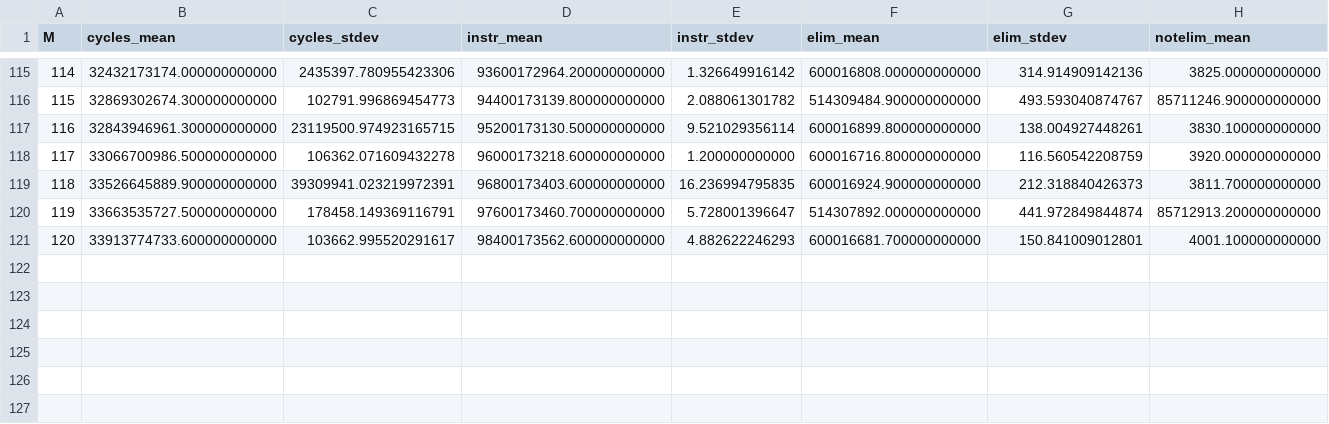
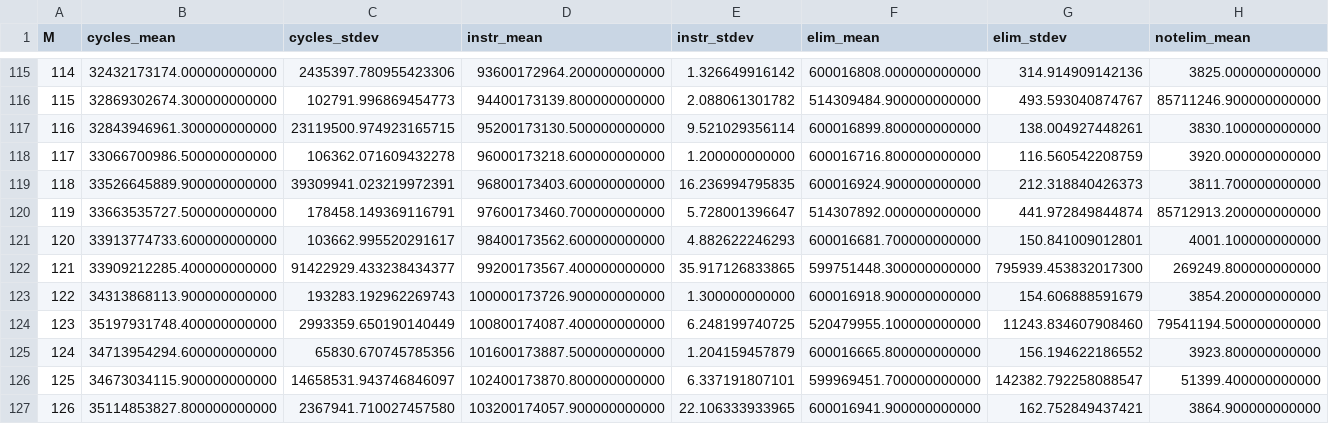
Before and after one commit to person1163/ece592-final_project, a CSV file: characterization_tests/ROB_move_elim_test/rob_pressure_results.csv, drawn as a sheet; only a part is shown, gaps mark what is left out; rows hold the shown columns only; the diff names each change by its address in the sheet, - before the commit and + after, or states it on an @@ line.

```diff
--- a/characterization_tests/ROB_move_elim_test/rob_pressure_results.csv
+++ b/characterization_tests/ROB_move_elim_test/rob_pressure_results.csv
+row 122: 121 | 33909212285.400000000000 | 91422929.433238434377 | 99200173567.400000000000 | 35.917126833865 | 599751448.300000000000 | 795939.453832017300 | 269249.800000000000
+row 123: 122 | 34313868113.900000000000 | 193283.192962269743 | 100000173726.900000000000 | 1.300000000000 | 600016918.900000000000 | 154.606888591679 | 3854.200000000000
+row 124: 123 | 35197931748.400000000000 | 2993359.650190140449 | 100800174087.400000000000 | 6.248199740725 | 520479955.100000000000 | 11243.834607908460 | 79541194.500000000000
+row 125: 124 | 34713954294.600000000000 | 65830.670745785356 | 101600173887.500000000000 | 1.204159457879 | 600016665.800000000000 | 156.194622186552 | 3923.800000000000
+row 126: 125 | 34673034115.900000000000 | 14658531.943746846097 | 102400173870.800000000000 | 6.337191807101 | 599969451.700000000000 | 142382.792258088547 | 51399.400000000000
+row 127: 126 | 35114853827.800000000000 | 2367941.710027457580 | 103200174057.900000000000 | 22.106333933965 | 600016941.900000000000 | 162.752849437421 | 3864.900000000000
```
Also changed, not shown: 1 other file.
